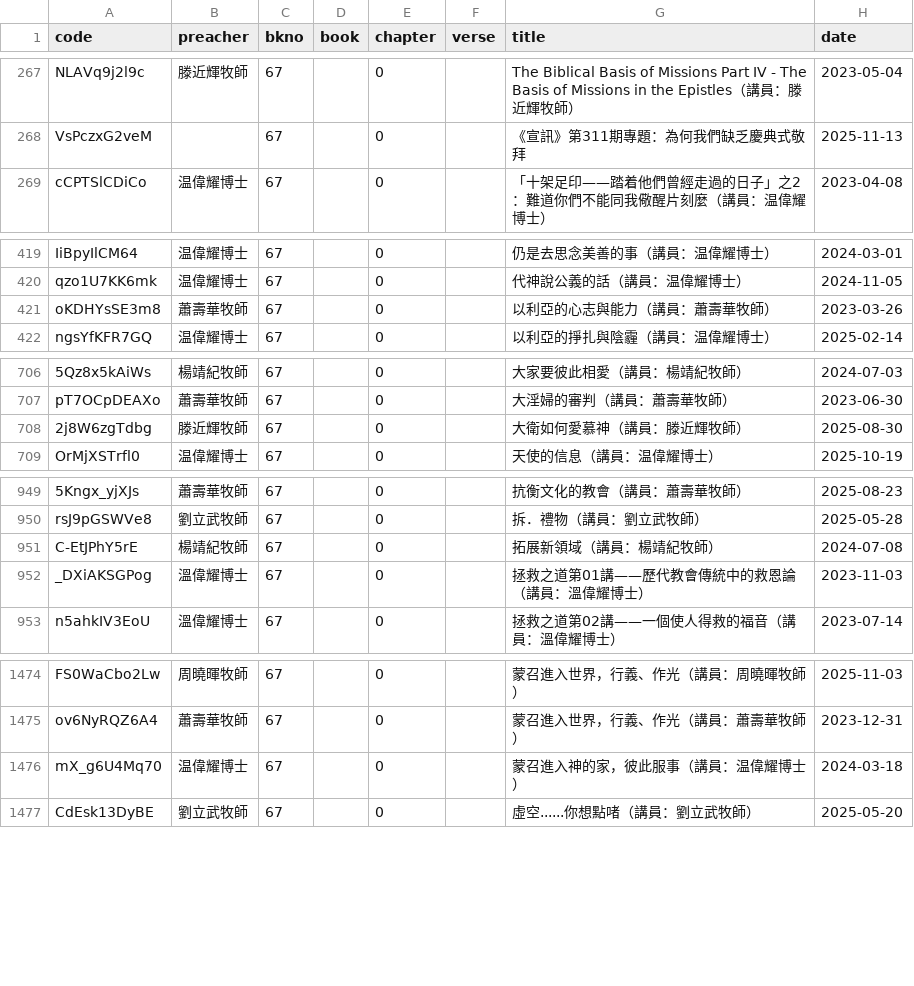
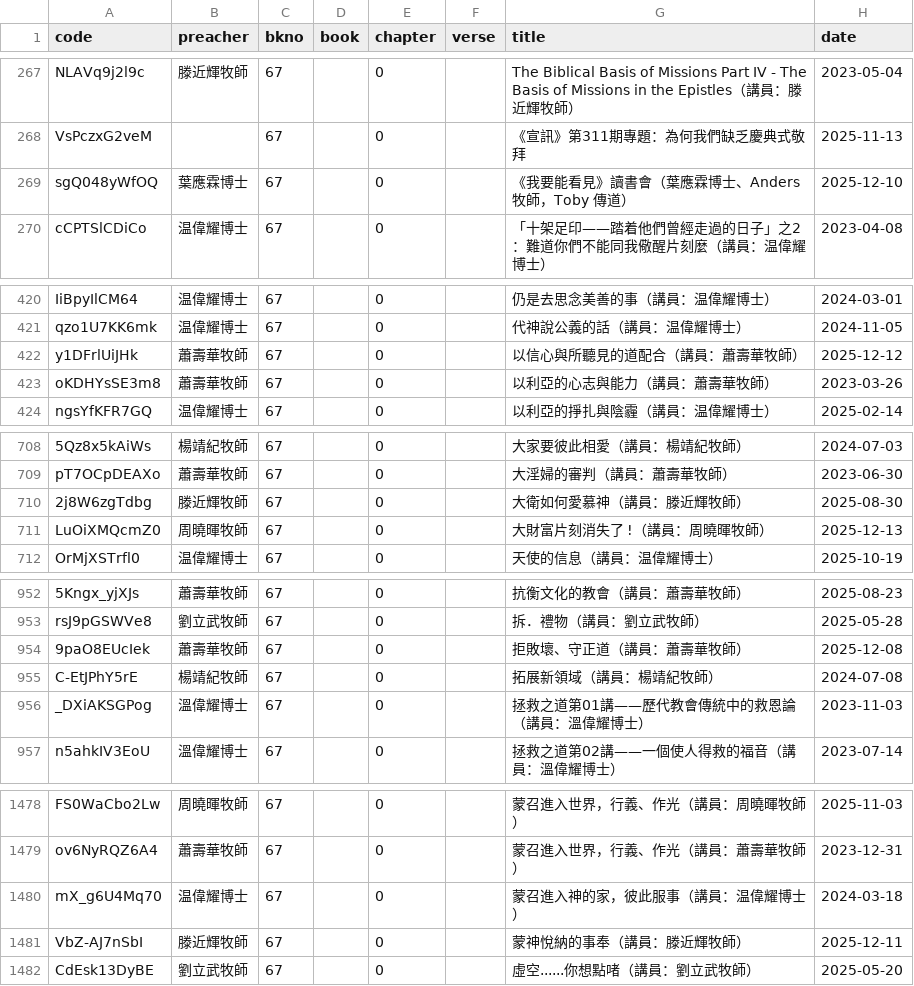
Before and after one commit to michaelchanwahyan/sermon-app, a CSV file: projects/ACSMHK/index_byb.csv, drawn as a sheet; only a part is shown, gaps mark what is left out; the diff covers the shown part only; the diff names each change by its address in the sheet, - before the commit and + after, or states it on an @@ line.

```diff
--- a/projects/ACSMHK/index_byb.csv
+++ b/projects/ACSMHK/index_byb.csv
+row 269: sgQ048yWfOQ | 葉應霖博士 | 67 |  | 0 |  | 《我要能看見》讀書會（葉應霖博士、Anders 牧師，Toby 傳道） | 2025-12-10
+row 422: y1DFrlUiJHk | 蕭壽華牧師 | 67 |  | 0 |  | 以信心與所聽見的道配合（講員：蕭壽華牧師） | 2025-12-12
+row 711: LuOiXMQcmZ0 | 周曉暉牧師 | 67 |  | 0 |  | 大財富片刻消失了 !（講員：周曉暉牧師） | 2025-12-13
+row 954: 9paO8EUcIek | 蕭壽華牧師 | 67 |  | 0 |  | 拒敗壞、守正道（講員：蕭壽華牧師） | 2025-12-08
+row 1481: VbZ-AJ7nSbI | 滕近輝牧師 | 67 |  | 0 |  | 蒙神悅納的事奉（講員：滕近輝牧師） | 2025-12-11
```
Also changed, not shown: 2 added rows elsewhere in this file, projects/ACSMHK/index_byn.csv, projects/ACSMHK/index_byp.csv, 17 other files.
